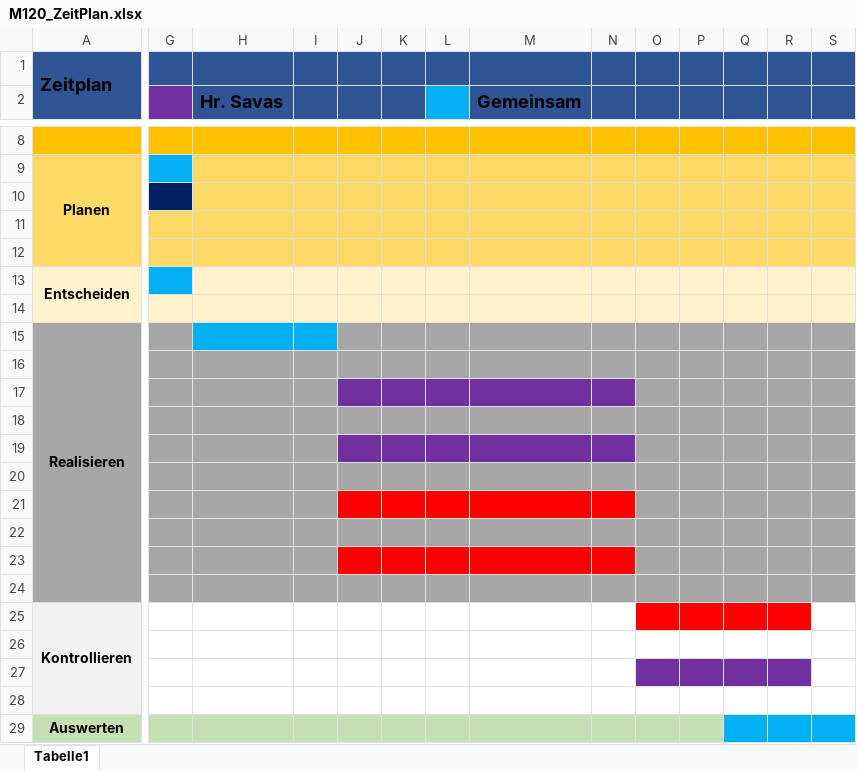
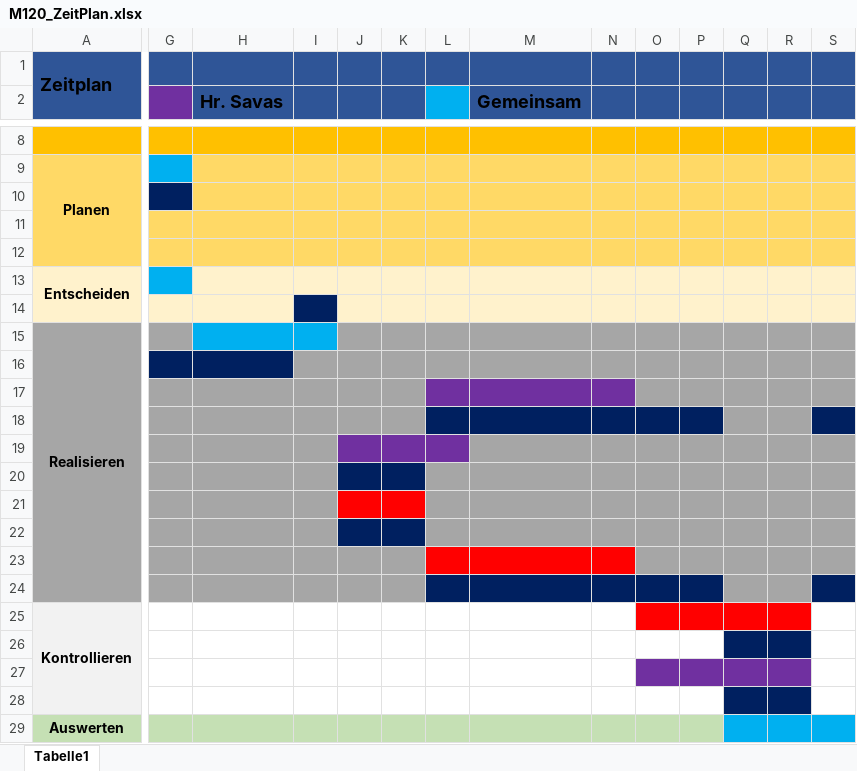
Before and after one commit to frius94/Racecar, an Excel workbook: Docs/M120_ZeitPlan.xlsx, sheet Tabelle1, drawn as a sheet; only a part is shown, gaps mark what is left out; values as stored, in another font and other column widths than the file's, no borders; the diff names each change by its address in the sheet, - before the commit and + after, or states it on an @@ line.

```diff
--- a/Docs/M120_ZeitPlan.xlsx (sheet Tabelle1)
+++ b/Docs/M120_ZeitPlan.xlsx (sheet Tabelle1)
-I14 fill: #FFF2CC
+I14 fill: #002060
-G16:H16 fill: #A6A6A6
+G16:H16 fill: #002060
-J17:K17 fill: #7030A0
+J17:K17 fill: #A6A6A6
-L18:P18 fill: #A6A6A6
+L18:P18 fill: #002060
-S18 fill: #A6A6A6
+S18 fill: #002060
-M19:N19 fill: #7030A0
+M19:N19 fill: #A6A6A6
-J20:K20 fill: #A6A6A6
+J20:K20 fill: #002060
-L21:N21 fill: #FF0000
+L21:N21 fill: #A6A6A6
-J22:K22 fill: #A6A6A6
+J22:K22 fill: #002060
-J23:K23 fill: #FF0000
+J23:K23 fill: #A6A6A6
-L24:P24 fill: #A6A6A6
+L24:P24 fill: #002060
-S24 fill: #A6A6A6
+S24 fill: #002060
-Q26:R26 fill: none
+Q26:R26 fill: #002060
-Q28:R28 fill: none
+Q28:R28 fill: #002060
```
Also changed, not shown: 2 other files.
